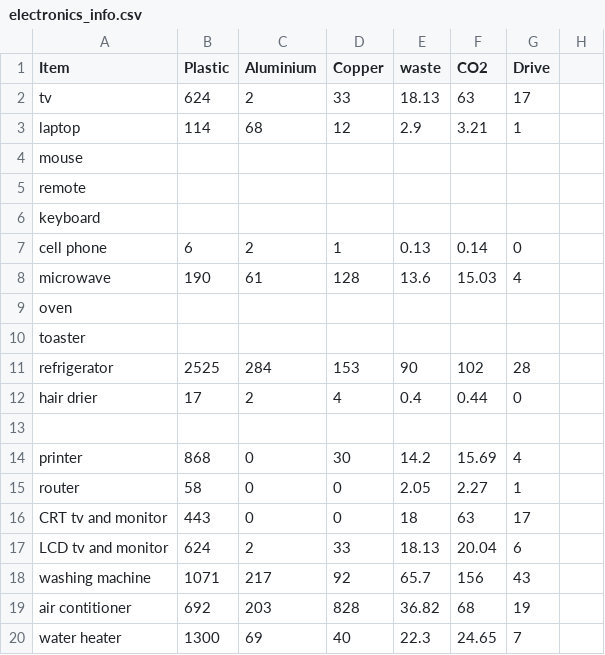
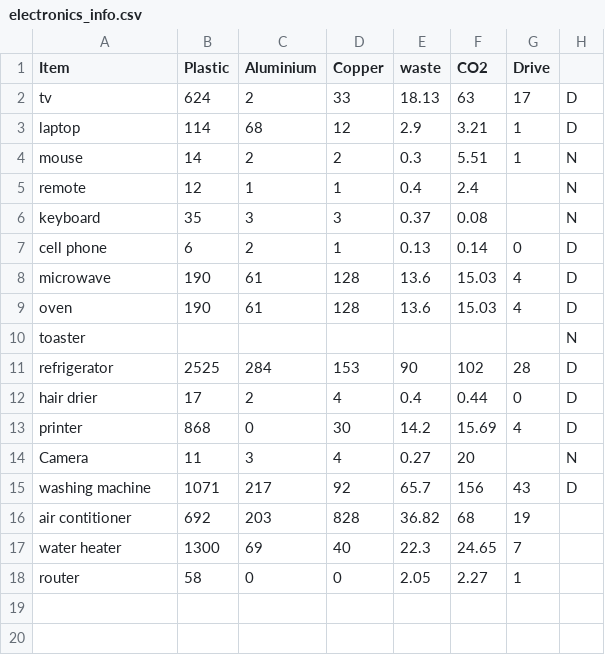
Before and after one commit to swyannnn/yolov7-streamlit, a CSV file: electronics_info.csv, drawn as a sheet; removed rows and columns are numbered as before the commit, all else as after; the diff names each change by its address in the sheet, - before the commit and + after, or states it on an @@ line.

```diff
--- a/electronics_info.csv
+++ b/electronics_info.csv
-H2:H3: (empty)
+H2:H3: D
-B4 (Plastic): (empty)
+B4 (Plastic): 14
-C4 (Aluminium): (empty)
+C4 (Aluminium): 2
-D4 (Copper): (empty)
+D4 (Copper): 2
-E4 (waste): (empty)
+E4 (waste): 0.3
-F4 (CO2): (empty)
+F4 (CO2): 5.51
-G4 (Drive): (empty)
+G4 (Drive): 1
-H4:H6: (empty)
+H4:H6: N
-B5 (Plastic): (empty)
+B5 (Plastic): 12
-C5 (Aluminium): (empty)
+C5 (Aluminium): 1
-D5 (Copper): (empty)
+D5 (Copper): 1
-E5 (waste): (empty)
+E5 (waste): 0.4
-F5 (CO2): (empty)
+F5 (CO2): 2.4
-B6 (Plastic): (empty)
+B6 (Plastic): 35
-C6 (Aluminium): (empty)
+C6 (Aluminium): 3
-D6 (Copper): (empty)
+D6 (Copper): 3
-E6 (waste): (empty)
+E6 (waste): 0.37
-F6 (CO2): (empty)
+F6 (CO2): 0.08
-H7:H9: (empty)
+H7:H9: D
-B9 (Plastic): (empty)
+B9 (Plastic): 190
-C9 (Aluminium): (empty)
+C9 (Aluminium): 61
-D9 (Copper): (empty)
+D9 (Copper): 128
-E9 (waste): (empty)
+E9 (waste): 13.6
-F9 (CO2): (empty)
+F9 (CO2): 15.03
-G9 (Drive): (empty)
+G9 (Drive): 4
-H10: (empty)
+H10: N
-H11:H12: (empty)
+H11:H12: D
-row 13: (empty)
-H13: (empty)
+H13: D
-row 16: CRT tv and monitor | 443 | 0 | 0 | 18 | 63 | 17
-row 17: LCD tv and monitor | 624 | 2 | 33 | 18.13 | 20.04 | 6
+row 14: Camera | 11 | 3 | 4 | 0.27 | 20 |  | N
-H15: (empty)
+H15: D
@@ row 15 moved to row 18: router @@
```
Also changed, not shown: 7 other files.
